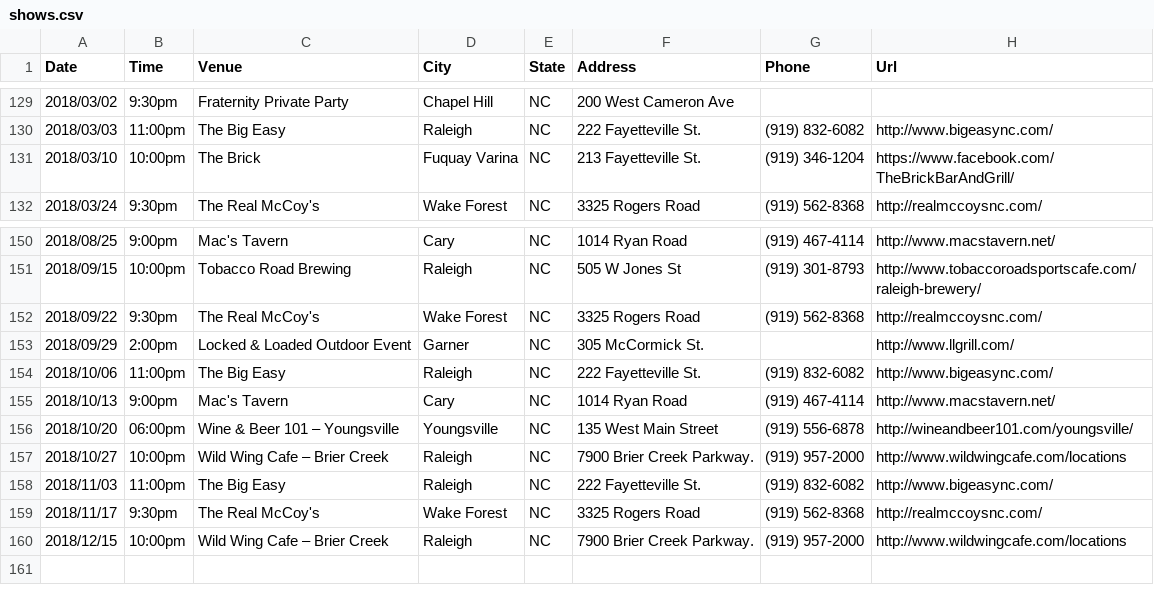
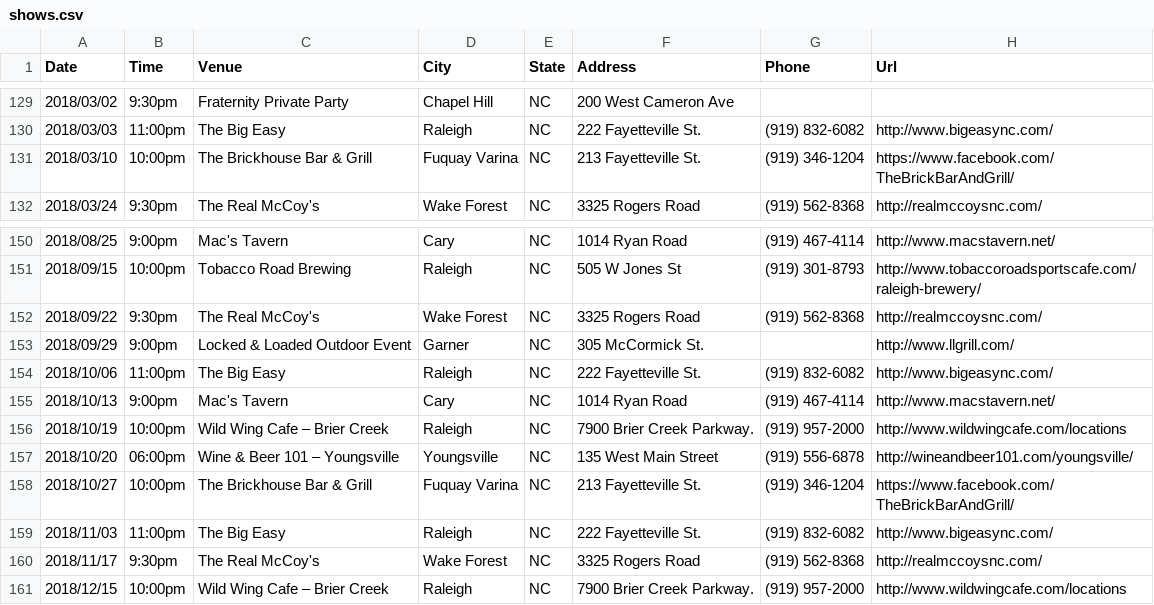
Before and after one commit to redlinenc/redlinenc, a CSV file: _data/shows.csv, drawn as a sheet; only a part is shown, gaps mark what is left out.

Commit message:
Update shows.csv

```diff
--- a/_data/shows.csv
+++ b/_data/shows.csv
@@ -130,3 +130,3 @@ Date,Time,Venue,City,State,Address,Phone,Url
 2018/03/03,11:00pm,The Big Easy,Raleigh, NC,222 Fayetteville St.,(919) 832-6082,http://www.bigeasync.com/
-2018/03/10,10:00pm,The Brick,Fuquay Varina, NC,213 Fayetteville St.,(919) 346-1204,https://www.facebook.com/TheBrickBarAndGrill/
+2018/03/10,10:00pm,The Brickhouse Bar & Grill,Fuquay Varina, NC,213 Fayetteville St.,(919) 346-1204,https://www.facebook.com/TheBrickBarAndGrill/
 2018/03/24,9:30pm,The Real McCoy's,Wake Forest, NC,3325 Rogers Road,(919) 562-8368,http://realmccoysnc.com/
@@ -152,7 +152,8 @@ Date,Time,Venue,City,State,Address,Phone,Url
 2018/09/22,9:30pm,The Real McCoy's,Wake Forest, NC,3325 Rogers Road,(919) 562-8368,http://realmccoysnc.com/
-2018/09/29,2:00pm,Locked & Loaded Outdoor Event,Garner, NC,305 McCormick St.,,http://www.llgrill.com/
+2018/09/29,9:00pm,Locked & Loaded Outdoor Event,Garner, NC,305 McCormick St.,,http://www.llgrill.com/
 2018/10/06,11:00pm,The Big Easy,Raleigh, NC,222 Fayetteville St.,(919) 832-6082,http://www.bigeasync.com/
 2018/10/13,9:00pm,Mac's Tavern,Cary, NC,1014 Ryan Road,(919) 467-4114,http://www.macstavern.net/
+2018/10/19,10:00pm,Wild Wing Cafe – Brier Creek,Raleigh, NC,7900 Brier Creek Parkway.,(919) 957-2000,http://www.wildwingcafe.com/locations
 2018/10/20,06:00pm,Wine & Beer 101 – Youngsville,Youngsville, NC,135 West Main Street,(919) 556-6878,http://wineandbeer101.com/youngsville/
-2018/10/27,10:00pm,Wild Wing Cafe – Brier Creek,Raleigh, NC,7900 Brier Creek Parkway.,(919) 957-2000,http://www.wildwingcafe.com/locations
+2018/10/27,10:00pm,The Brickhouse Bar & Grill,Fuquay Varina, NC,213 Fayetteville St.,(919) 346-1204,https://www.facebook.com/TheBrickBarAndGrill/
 2018/11/03,11:00pm,The Big Easy,Raleigh, NC,222 Fayetteville St.,(919) 832-6082,http://www.bigeasync.com/
```
